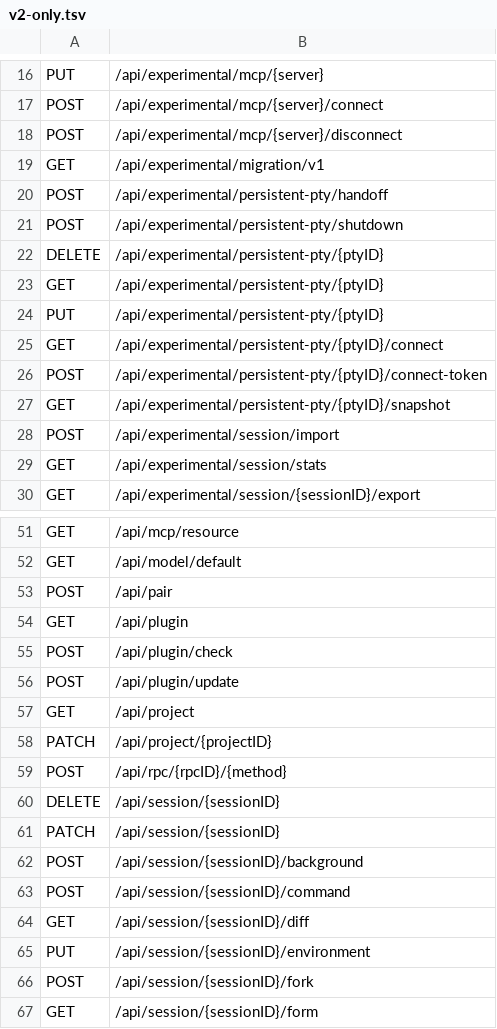
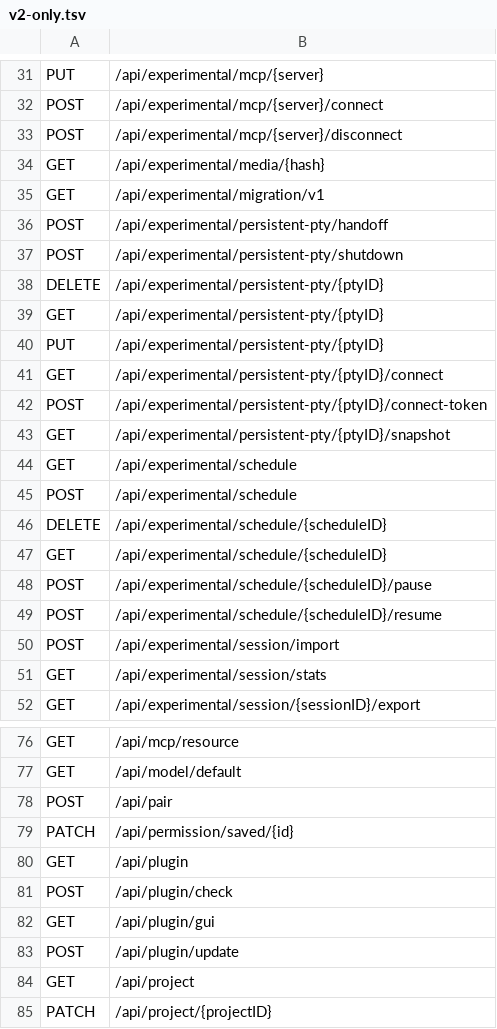
Before and after one commit to Reliary/ocserve, a TSV file: crates/ocserve-http/assets/openapi/v2-only.tsv, drawn as a sheet; only a part is shown, gaps mark what is left out; the shorter side is filled out with more unchanged rows; the diff covers the shown part only.

```diff
--- a/crates/ocserve-http/assets/openapi/v2-only.tsv
+++ b/crates/ocserve-http/assets/openapi/v2-only.tsv
@@ -18,2 +33,3 @@ POST	/api/experimental/mcp/{server}/connect
 POST	/api/experimental/mcp/{server}/disconnect
+GET	/api/experimental/media/{hash}
 GET	/api/experimental/migration/v1
@@ -27,2 +43,8 @@ POST	/api/experimental/persistent-pty/{ptyID}/connect-token
 GET	/api/experimental/persistent-pty/{ptyID}/snapshot
+GET	/api/experimental/schedule
+POST	/api/experimental/schedule
+DELETE	/api/experimental/schedule/{scheduleID}
+GET	/api/experimental/schedule/{scheduleID}
+POST	/api/experimental/schedule/{scheduleID}/pause
+POST	/api/experimental/schedule/{scheduleID}/resume
 POST	/api/experimental/session/import
@@ -53,4 +78,6 @@ GET	/api/model/default
 POST	/api/pair
+PATCH	/api/permission/saved/{id}
 GET	/api/plugin
 POST	/api/plugin/check
+GET	/api/plugin/gui
 POST	/api/plugin/update
```
Also changed, not shown: 18 added rows elsewhere in this file, 22 other files.
